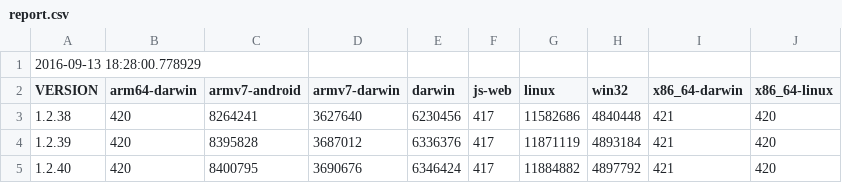
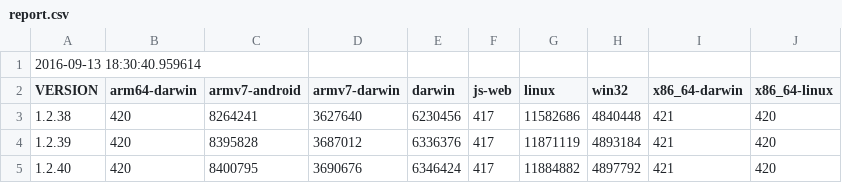
Before and after one commit to defold/build-size, a CSV file: report.csv, drawn as a sheet; only a part is shown.

Commit message:
Generated new size report and graph

```diff
--- a/report.csv
+++ b/report.csv
@@ -1,2 +1,2 @@
-2016-09-13 18:28:00.778929
+2016-09-13 18:30:40.959614
 VERSION,arm64-darwin,armv7-android,armv7-darwin,darwin,js-web,linux,win32,x86_64-darwin,x86_64-linux
```
Also changed, not shown: 1 other file.
